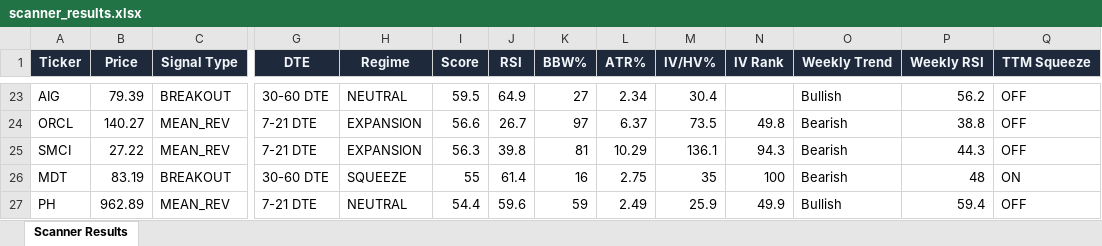
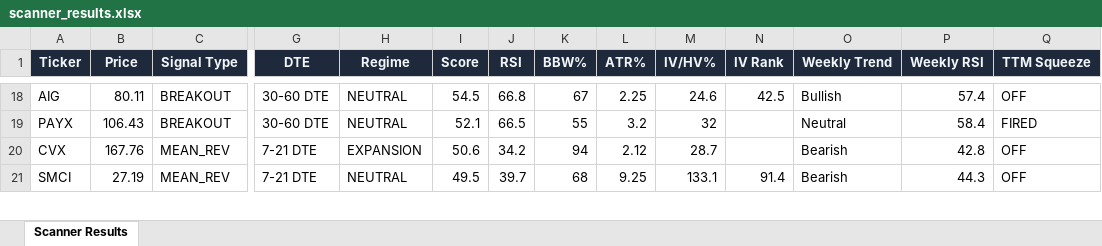
Before and after one commit to 6000rr4n/BM-screener, an Excel workbook: output/scanner_results.xlsx, sheet Scanner Results, drawn as a sheet; only a part is shown, gaps mark what is left out; values as stored, in another font and other column widths than the file's, no borders; removed rows and columns are numbered as before the commit, all else as after; rows hold the shown columns only; the diff covers the shown part only; the diff names each change by its address in the sheet, - before the commit and + after, or states it on an @@ line.

```diff
--- a/output/scanner_results.xlsx (sheet Scanner Results)
+++ b/output/scanner_results.xlsx (sheet Scanner Results)
-B18 (Price): 79.39
+B18 (Price): 80.11
-I18 (Score): 59.5
+I18 (Score): 54.5
-J18 (RSI): 64.9
+J18 (RSI): 66.8
-K18 (BBW%): 27
+K18 (BBW%): 67
-L18 (ATR%): 2.34
+L18 (ATR%): 2.25
-M18 (IV/HV%): 30.4
+M18 (IV/HV%): 24.6
-N18 (IV Rank): (empty)
+N18 (IV Rank): 42.5
-P18 (Weekly RSI): 56.2
+P18 (Weekly RSI): 57.4
+row 19: PAYX | 106.43 | BREAKOUT | 30-60 DTE | NEUTRAL | 52.1 | 66.5 | 55 | 3.2 | 32 |  | Neutral | 58.4 | FIRED
-A20 (Ticker): ORCL
+A20 (Ticker): CVX
-B20 (Price): 140.27
+B20 (Price): 167.76
-I20 (Score): 56.6
+I20 (Score): 50.6
-J20 (RSI): 26.7
+J20 (RSI): 34.2
-K20 (BBW%): 97
+K20 (BBW%): 94
-L20 (ATR%): 6.37
+L20 (ATR%): 2.12
-M20 (IV/HV%): 73.5
+M20 (IV/HV%): 28.7
-N20 (IV Rank): 49.8
+N20 (IV Rank): (empty)
-P20 (Weekly RSI): 38.8
+P20 (Weekly RSI): 42.8
-B21 (Price): 27.22
+B21 (Price): 27.19
-H21 (Regime): EXPANSION
+H21 (Regime): NEUTRAL
-I21 (Score): 56.3
+I21 (Score): 49.5
-J21 (RSI): 39.8
+J21 (RSI): 39.7
-K21 (BBW%): 81
+K21 (BBW%): 68
-L21 (ATR%): 10.29
+L21 (ATR%): 9.25
-M21 (IV/HV%): 136.1
+M21 (IV/HV%): 133.1
-N21 (IV Rank): 94.3
+N21 (IV Rank): 91.4
-row 26: MDT | 83.19 | BREAKOUT | 30-60 DTE | SQUEEZE | 55 | 61.4 | 16 | 2.75 | 35 | 100 | Bearish | 48 | ON
-row 27: PH | 962.89 | MEAN_REV | 7-21 DTE | NEUTRAL | 54.4 | 59.6 | 59 | 2.49 | 25.9 | 49.9 | Bullish | 59.4 | OFF
```
Also changed, not shown: 8 added rows, 13 removed rows and 102 edited cells elsewhere in this sheet, 1 other file.
